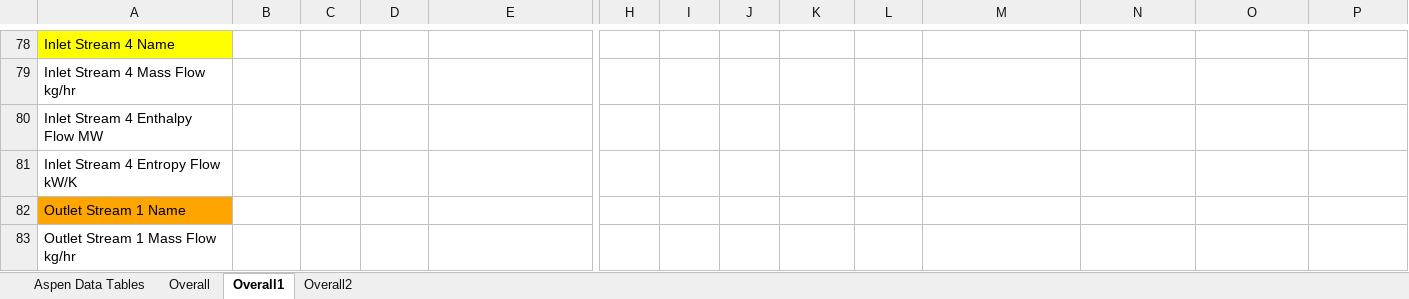
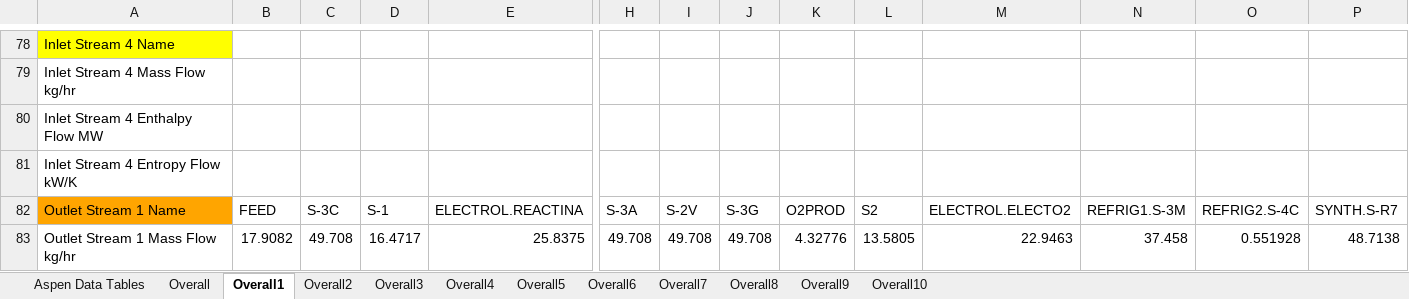
Before and after one commit to dscarr-94/GreenAmmoniaProject, an Excel workbook: AirSepElectrolysisH-BModelsExampleRoee.xlsx, sheet Overall1, drawn as a sheet; only a part is shown, gaps mark what is left out; values as stored, in another font and other column widths than the file's, no borders; the diff covers the shown part only; the diff names each change by its address in the sheet, - before the commit and + after, or states it on an @@ line.

```diff
--- a/AirSepElectrolysisH-BModelsExampleRoee.xlsx (sheet Overall1)
+++ b/AirSepElectrolysisH-BModelsExampleRoee.xlsx (sheet Overall1)
+sheet tab: Overall3
+sheet tab: Overall4
+sheet tab: Overall5
+sheet tab: Overall6
+sheet tab: Overall7
+sheet tab: Overall8
+sheet tab: Overall9
+sheet tab: Overall10
-B82: (empty)
+B82: FEED
-C82: (empty)
+C82: S-3C
-D82: (empty)
+D82: S-1
-E82: (empty)
+E82: ELECTROL.REACTINA
-H82: (empty)
+H82: S-3A
-I82: (empty)
+I82: S-2V
-J82: (empty)
+J82: S-3G
-K82: (empty)
+K82: O2PROD
-L82: (empty)
+L82: S2
-M82: (empty)
+M82: ELECTROL.ELECTO2
-N82: (empty)
+N82: REFRIG1.S-3M
-O82: (empty)
+O82: REFRIG2.S-4C
-P82: (empty)
+P82: SYNTH.S-R7
-B83: (empty)
+B83: 17.9082
-C83: (empty)
+C83: 49.708
-D83: (empty)
+D83: 16.4717
-E83: (empty)
+E83: 25.8375
-H83: (empty)
+H83: 49.708
-I83: (empty)
+I83: 49.708
-J83: (empty)
+J83: 49.708
-K83: (empty)
+K83: 4.32776
-L83: (empty)
+L83: 13.5805
-M83: (empty)
+M83: 22.9463
-N83: (empty)
+N83: 37.458
-O83: (empty)
+O83: 0.551928
-P83: (empty)
+P83: 48.7138
```
Also changed, not shown: 2 added rows and 628 edited cells elsewhere in this sheet, sheet Overall, sheet Overall2, 2 other files.
